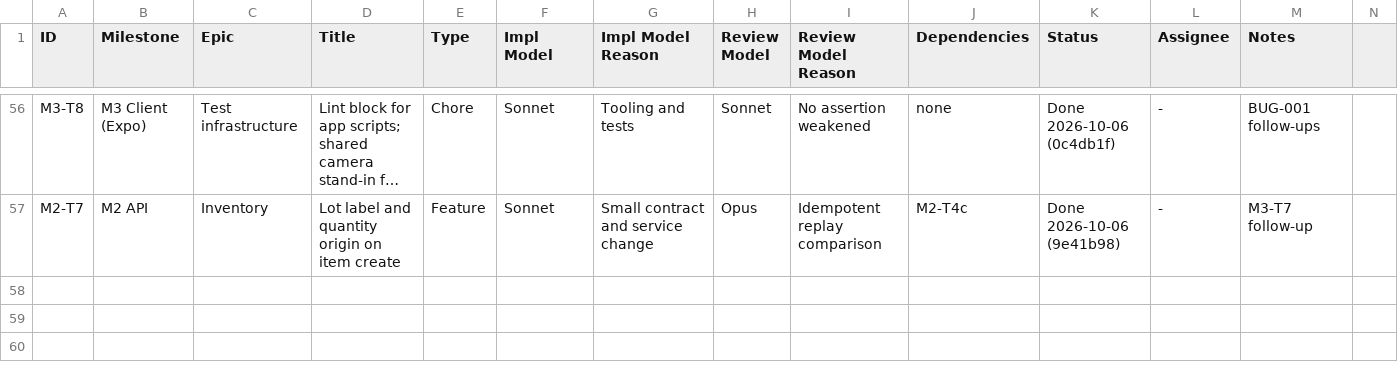
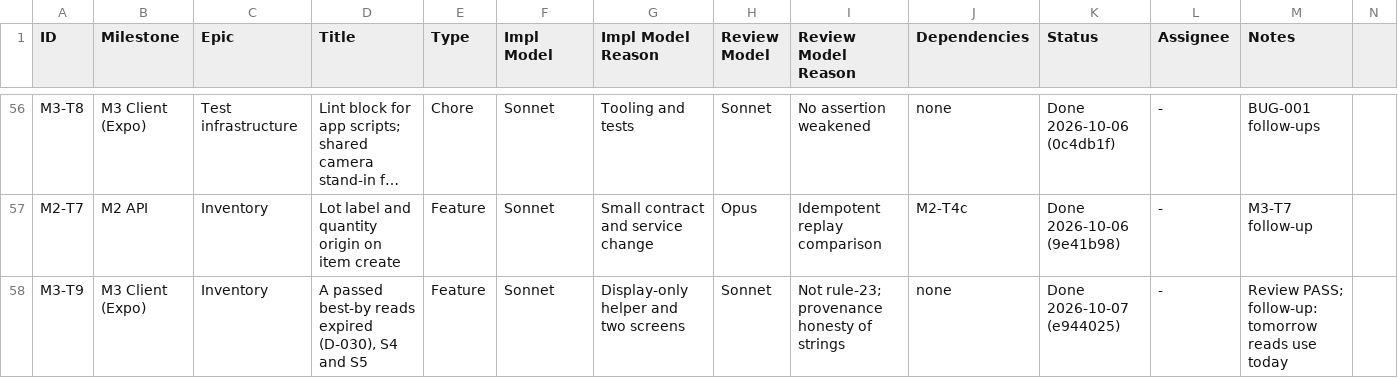
Before and after one commit to saengsawat/Smart-Kitchen, a CSV file: BACKLOG_TRACKER.csv, drawn as a sheet; only a part is shown, gaps mark what is left out; long unchanged cells end in …; rows hold the shown columns only; the diff names each change by its address in the sheet, - before the commit and + after, or states it on an @@ line.

```diff
--- a/BACKLOG_TRACKER.csv
+++ b/BACKLOG_TRACKER.csv
+row 58: M3-T9 | M3 Client (Expo) | Inventory | A passed best-by reads expired (D-030), S4 and S5 | Feature | Sonnet | Display-only helper and two screens | Sonnet | Not rule-23; provenance honesty of strings | none | Done 2026-10-07 (e944025) | - | Review PASS; follow-up: tomorrow reads use today
```
Also changed, not shown: 4 other files.
